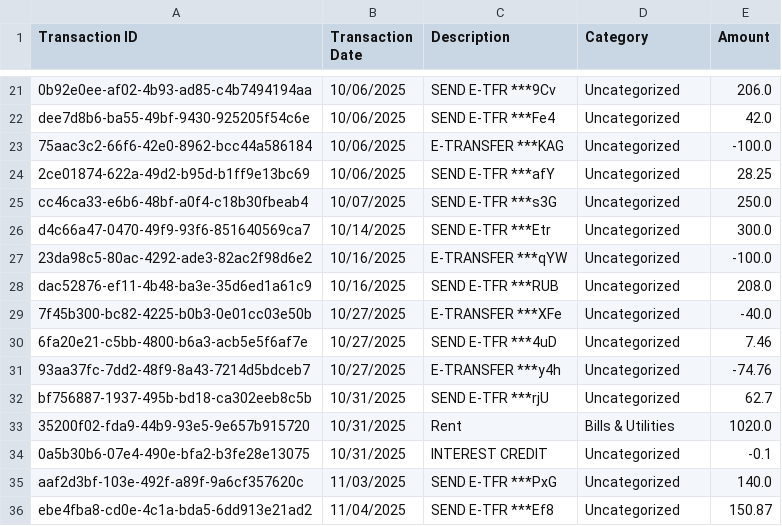
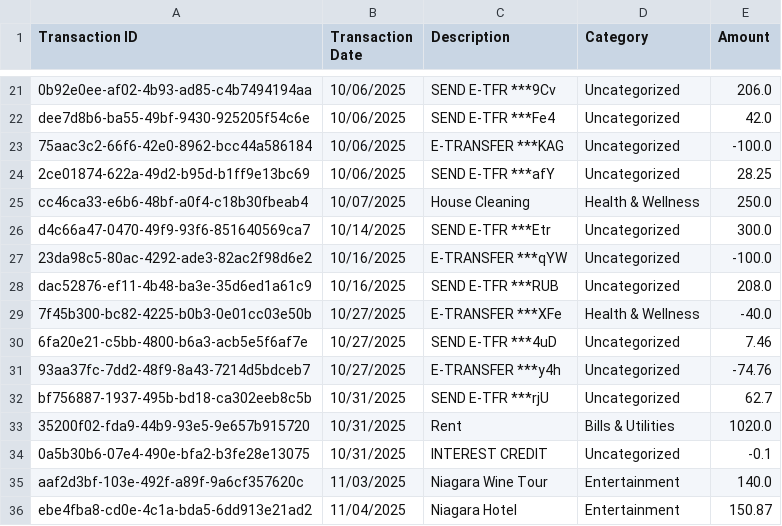
Before and after one commit to shaneweinberger/FinSight, a CSV file: flask-server/gold/debit_cleaned_and_updated.csv, drawn as a sheet; only a part is shown, gaps mark what is left out.

```diff
--- a/flask-server/gold/debit_cleaned_and_updated.csv
+++ b/flask-server/gold/debit_cleaned_and_updated.csv
@@ -24,3 +24,3 @@ dee7d8b6-ba55-49bf-9430-925205f54c6e,10/06/2025,SEND E-TFR ***Fe4,Uncategorized,
 2ce01874-622a-49d2-b95d-b1ff9e13bc69,10/06/2025,SEND E-TFR ***afY,Uncategorized,28.25
-cc46ca33-e6b6-48bf-a0f4-c18b30fbeab4,10/07/2025,SEND E-TFR ***s3G,Uncategorized,250.0
+cc46ca33-e6b6-48bf-a0f4-c18b30fbeab4,10/07/2025,House Cleaning,Health & Wellness,250.0
 d4c66a47-0470-49f9-93f6-851640569ca7,10/14/2025,SEND E-TFR ***Etr,Uncategorized,300.0
@@ -28,3 +28,3 @@ d4c66a47-0470-49f9-93f6-851640569ca7,10/14/2025,SEND E-TFR ***Etr,Uncategorized,
 dac52876-ef11-4b48-ba3e-35d6ed1a61c9,10/16/2025,SEND E-TFR ***RUB,Uncategorized,208.0
-7f45b300-bc82-4225-b0b3-0e01cc03e50b,10/27/2025,E-TRANSFER ***XFe,Uncategorized,-40.0
+7f45b300-bc82-4225-b0b3-0e01cc03e50b,10/27/2025,E-TRANSFER ***XFe,Health & Wellness,-40.0
 6fa20e21-c5bb-4800-b6a3-acb5e5f6af7e,10/27/2025,SEND E-TFR ***4uD,Uncategorized,7.46
@@ -34,3 +34,3 @@ bf756887-1937-495b-bd18-ca302eeb8c5b,10/31/2025,SEND E-TFR ***rjU,Uncategorized,
 0a5b30b6-07e4-490e-bfa2-b3fe28e13075,10/31/2025,INTEREST CREDIT,Uncategorized,-0.1
-aaf2d3bf-103e-492f-a89f-9a6cf357620c,11/03/2025,SEND E-TFR ***PxG,Uncategorized,140.0
-ebe4fba8-cd0e-4c1a-bda5-6dd913e21ad2,11/04/2025,SEND E-TFR ***Ef8,Uncategorized,150.87
+aaf2d3bf-103e-492f-a89f-9a6cf357620c,11/03/2025,Niagara Wine Tour,Entertainment,140.0
+ebe4fba8-cd0e-4c1a-bda5-6dd913e21ad2,11/04/2025,Niagara Hotel,Entertainment,150.87
```
Also changed, not shown: flask-server/gold/credit_cleaned_and_updated.csv, 4 other files.
